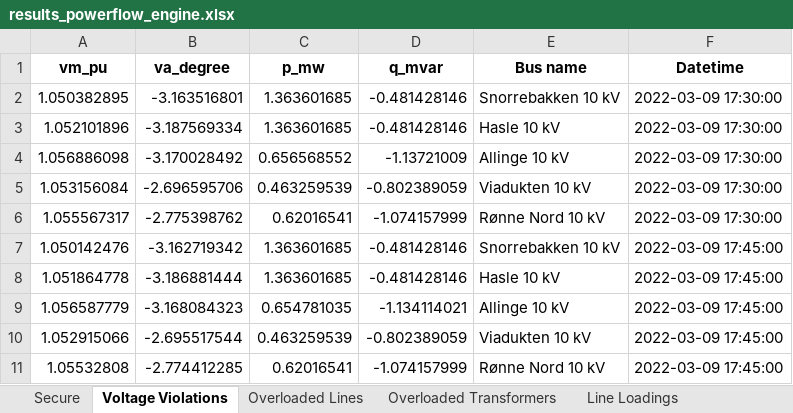
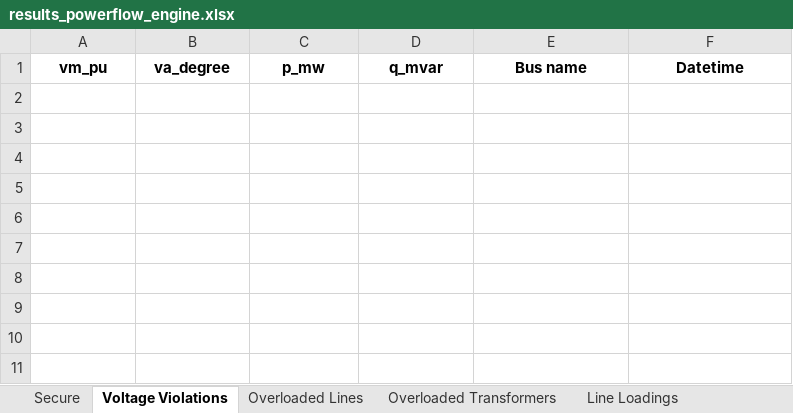
Before and after one commit to LukasMarner/Synergies, an Excel workbook: results_powerflow_engine.xlsx, sheet Voltage Violations, drawn as a sheet; values as stored, in another font and other column widths than the file's, no borders; the diff names each change by its address in the sheet, - before the commit and + after, or states it on an @@ line.

```diff
--- a/results_powerflow_engine.xlsx (sheet Voltage Violations)
+++ b/results_powerflow_engine.xlsx (sheet Voltage Violations)
-row 2: 1.050382895 | -3.163516801 | 1.363601685 | -0.481428146 | Snorrebakken 10 kV | 2022-03-09 17:30:00
-row 3: 1.052101896 | -3.187569334 | 1.363601685 | -0.481428146 | Hasle 10 kV | 2022-03-09 17:30:00
-row 4: 1.056886098 | -3.170028492 | 0.656568552 | -1.13721009 | Allinge 10 kV | 2022-03-09 17:30:00
-row 5: 1.053156084 | -2.696595706 | 0.463259539 | -0.802389059 | Viadukten 10 kV | 2022-03-09 17:30:00
-row 6: 1.055567317 | -2.775398762 | 0.62016541 | -1.074157999 | Rønne Nord 10 kV | 2022-03-09 17:30:00
-row 7: 1.050142476 | -3.162719342 | 1.363601685 | -0.481428146 | Snorrebakken 10 kV | 2022-03-09 17:45:00
-row 8: 1.051864778 | -3.186881444 | 1.363601685 | -0.481428146 | Hasle 10 kV | 2022-03-09 17:45:00
-row 9: 1.056587779 | -3.168084323 | 0.654781035 | -1.134114021 | Allinge 10 kV | 2022-03-09 17:45:00
-row 10: 1.052915066 | -2.695517544 | 0.463259539 | -0.802389059 | Viadukten 10 kV | 2022-03-09 17:45:00
-row 11: 1.05532808 | -2.774412285 | 0.62016541 | -1.074157999 | Rønne Nord 10 kV | 2022-03-09 17:45:00
```
Also changed, not shown: sheet Bus Voltages Injections, sheet Line Loadings, sheet Transformer Loadings, sheet Secure, 15 other files.
